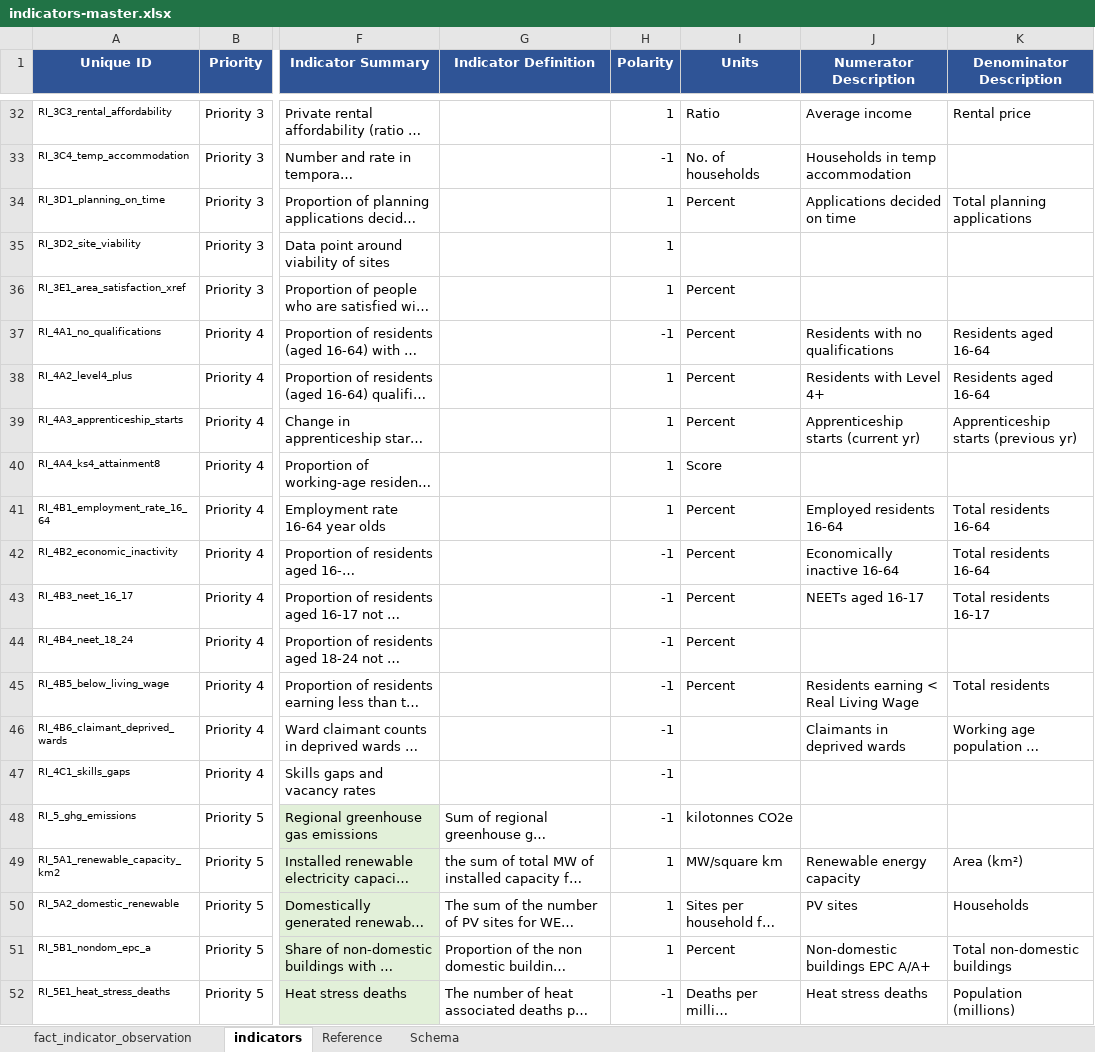
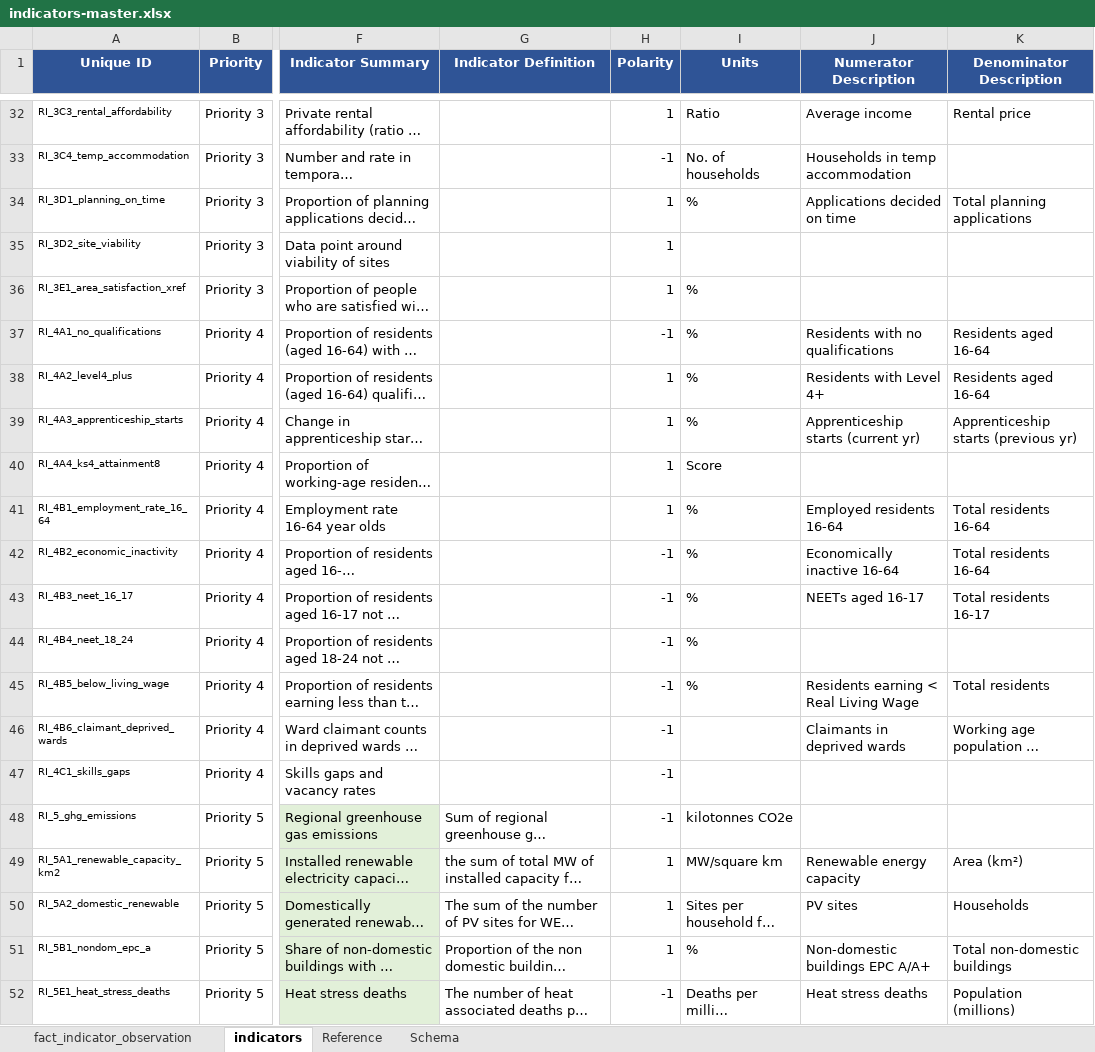
Before and after one commit to stevecrawshaw/weca_regional_indicators, an Excel workbook: data/common_project_data/indicators-master.xlsx, sheet indicators, drawn as a sheet; only a part is shown, gaps mark what is left out; long unchanged cells end in …; values as stored, in another font and other column widths than the file's, no borders; conditional formats not drawn; the diff covers the shown part only; the diff names each change by its address in the sheet, - before the commit and + after, or states it on an @@ line.

Commit message:
feat: add % to tables instead of Percent and change number format to 0dp

```diff
--- a/data/common_project_data/indicators-master.xlsx (sheet indicators)
+++ b/data/common_project_data/indicators-master.xlsx (sheet indicators)
-I34 (Units): Percent
+I34 (Units): %
-I36:I39 (Units): Percent
+I36:I39 (Units): %
-I41:I45 (Units): Percent
+I41:I45 (Units): %
-I51 (Units): Percent
+I51 (Units): %
```
Also changed, not shown: 22 edited cells elsewhere in this sheet, 8 other files.
